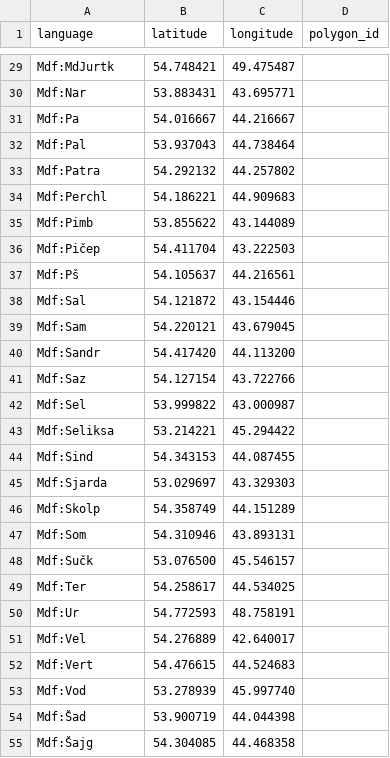
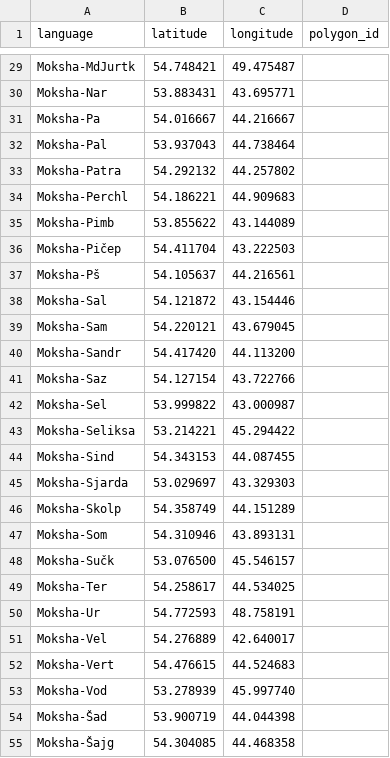
Before and after one commit to rueter/Mordvin-Varieties, a CSV file: comparative-mordvin-database/coordinates.csv, drawn as a sheet; only a part is shown, gaps mark what is left out; the diff covers the shown part only; the diff names each change by its address in the sheet, - before the commit and + after, or states it on an @@ line.

```diff
--- a/comparative-mordvin-database/coordinates.csv
+++ b/comparative-mordvin-database/coordinates.csv
-A29 (language): Mdf:MdJurtk
+A29 (language): Moksha-MdJurtk
-A30 (language): Mdf:Nar
+A30 (language): Moksha-Nar
-A31 (language): Mdf:Pa
+A31 (language): Moksha-Pa
-A32 (language): Mdf:Pal
+A32 (language): Moksha-Pal
-A33 (language): Mdf:Patra
+A33 (language): Moksha-Patra
-A34 (language): Mdf:Perchl
+A34 (language): Moksha-Perchl
-A35 (language): Mdf:Pimb
+A35 (language): Moksha-Pimb
-A36 (language): Mdf:Pičep
+A36 (language): Moksha-Pičep
-A37 (language): Mdf:Pš
+A37 (language): Moksha-Pš
-A38 (language): Mdf:Sal
+A38 (language): Moksha-Sal
-A39 (language): Mdf:Sam
+A39 (language): Moksha-Sam
-A40 (language): Mdf:Sandr
+A40 (language): Moksha-Sandr
-A41 (language): Mdf:Saz
+A41 (language): Moksha-Saz
-A42 (language): Mdf:Sel
+A42 (language): Moksha-Sel
-A43 (language): Mdf:Seliksa
+A43 (language): Moksha-Seliksa
-A44 (language): Mdf:Sind
+A44 (language): Moksha-Sind
-A45 (language): Mdf:Sjarda
+A45 (language): Moksha-Sjarda
-A46 (language): Mdf:Skolp
+A46 (language): Moksha-Skolp
-A47 (language): Mdf:Som
+A47 (language): Moksha-Som
-A48 (language): Mdf:Sučk
+A48 (language): Moksha-Sučk
-A49 (language): Mdf:Ter
+A49 (language): Moksha-Ter
-A50 (language): Mdf:Ur
+A50 (language): Moksha-Ur
-A51 (language): Mdf:Vel
+A51 (language): Moksha-Vel
-A52 (language): Mdf:Vert
+A52 (language): Moksha-Vert
-A53 (language): Mdf:Vod
+A53 (language): Moksha-Vod
-A54 (language): Mdf:Šad
+A54 (language): Moksha-Šad
-A55 (language): Mdf:Šajg
+A55 (language): Moksha-Šajg
```
Also changed, not shown: 114 edited cells elsewhere in this file, comparative-mordvin-database/database.csv, 2 other files.
